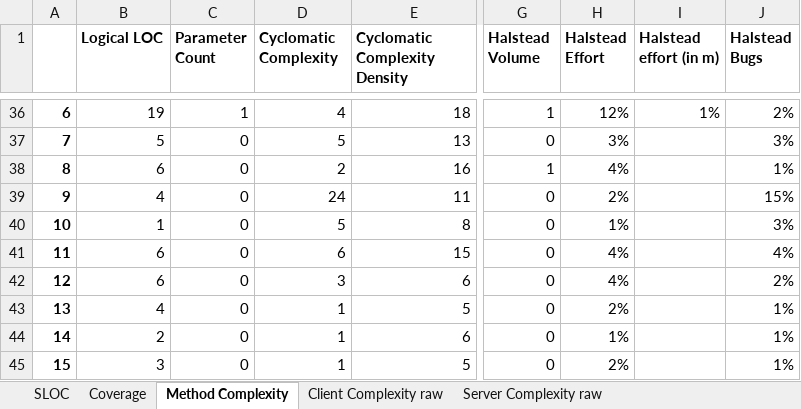
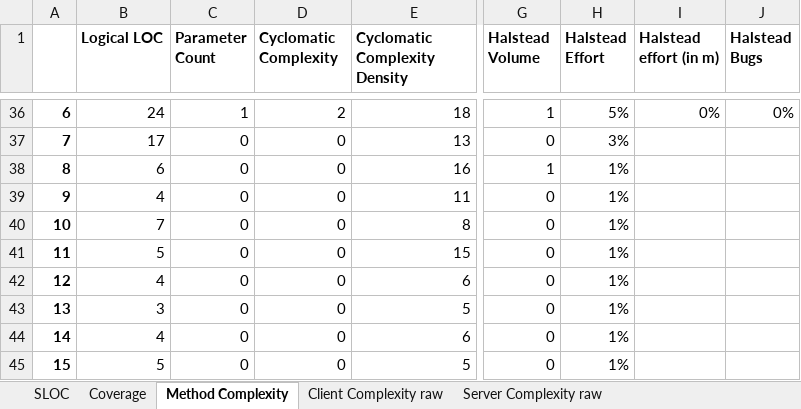
Before and after one commit to moonline/HSR.BA.Documentation, an Excel workbook: projectPlan/media/spreadsheets/CodeMetrics.xlsx, sheet Method Complexity, drawn as a sheet; only a part is shown, gaps mark what is left out; values as stored, in another font and other column widths than the file's, no borders; charts and pictures not drawn; the diff covers the shown part only; the diff names each change by its address in the sheet, - before the commit and + after, or states it on an @@ line.

```diff
--- a/projectPlan/media/spreadsheets/CodeMetrics.xlsx (sheet Method Complexity)
+++ b/projectPlan/media/spreadsheets/CodeMetrics.xlsx (sheet Method Complexity)
-B36 (Logical LOC): 19
+B36 (Logical LOC): 24
-D36 (Cyclomatic Complexity): 4
+D36 (Cyclomatic Complexity): 2
-H36 (Halstead Effort): 12%
+H36 (Halstead Effort): 5%
-I36 (Halstead effort (in m)): 1%
+I36 (Halstead effort (in m)): 0%
-J36 (Halstead Bugs): 2%
+J36 (Halstead Bugs): 0%
-B37 (Logical LOC): 5
+B37 (Logical LOC): 17
-D37 (Cyclomatic Complexity): 5
+D37 (Cyclomatic Complexity): 0
-J37 (Halstead Bugs): 3%
+J37 (Halstead Bugs): (empty)
-D38 (Cyclomatic Complexity): 2
+D38 (Cyclomatic Complexity): 0
-H38 (Halstead Effort): 4%
+H38 (Halstead Effort): 1%
-J38 (Halstead Bugs): 1%
+J38 (Halstead Bugs): (empty)
-D39 (Cyclomatic Complexity): 24
+D39 (Cyclomatic Complexity): 0
-H39 (Halstead Effort): 2%
+H39 (Halstead Effort): 1%
-J39 (Halstead Bugs): 15%
+J39 (Halstead Bugs): (empty)
-B40 (Logical LOC): 1
+B40 (Logical LOC): 7
-D40 (Cyclomatic Complexity): 5
+D40 (Cyclomatic Complexity): 0
-J40 (Halstead Bugs): 3%
+J40 (Halstead Bugs): (empty)
-B41 (Logical LOC): 6
+B41 (Logical LOC): 5
-D41 (Cyclomatic Complexity): 6
+D41 (Cyclomatic Complexity): 0
-H41:H42 (Halstead Effort): 4%
+H41:H42 (Halstead Effort): 1%
-J41 (Halstead Bugs): 4%
+J41 (Halstead Bugs): (empty)
-B42 (Logical LOC): 6
+B42 (Logical LOC): 4
-D42 (Cyclomatic Complexity): 3
+D42 (Cyclomatic Complexity): 0
-J42 (Halstead Bugs): 2%
+J42 (Halstead Bugs): (empty)
-B43 (Logical LOC): 4
+B43 (Logical LOC): 3
-D43:D45 (Cyclomatic Complexity): 1
+D43:D45 (Cyclomatic Complexity): 0
-H43 (Halstead Effort): 2%
+H43 (Halstead Effort): 1%
-J43:J45 (Halstead Bugs): 1%
+J43:J45 (Halstead Bugs): (empty)
-B44 (Logical LOC): 2
+B44 (Logical LOC): 4
-B45 (Logical LOC): 3
+B45 (Logical LOC): 5
-H45 (Halstead Effort): 2%
+H45 (Halstead Effort): 1%
```
Also changed, not shown: 93 edited cells and cell formats elsewhere in this sheet, sheet Method Complexity aggregated, formulas that keep their value, hidden cells, charts or pictures, 6 other files.
